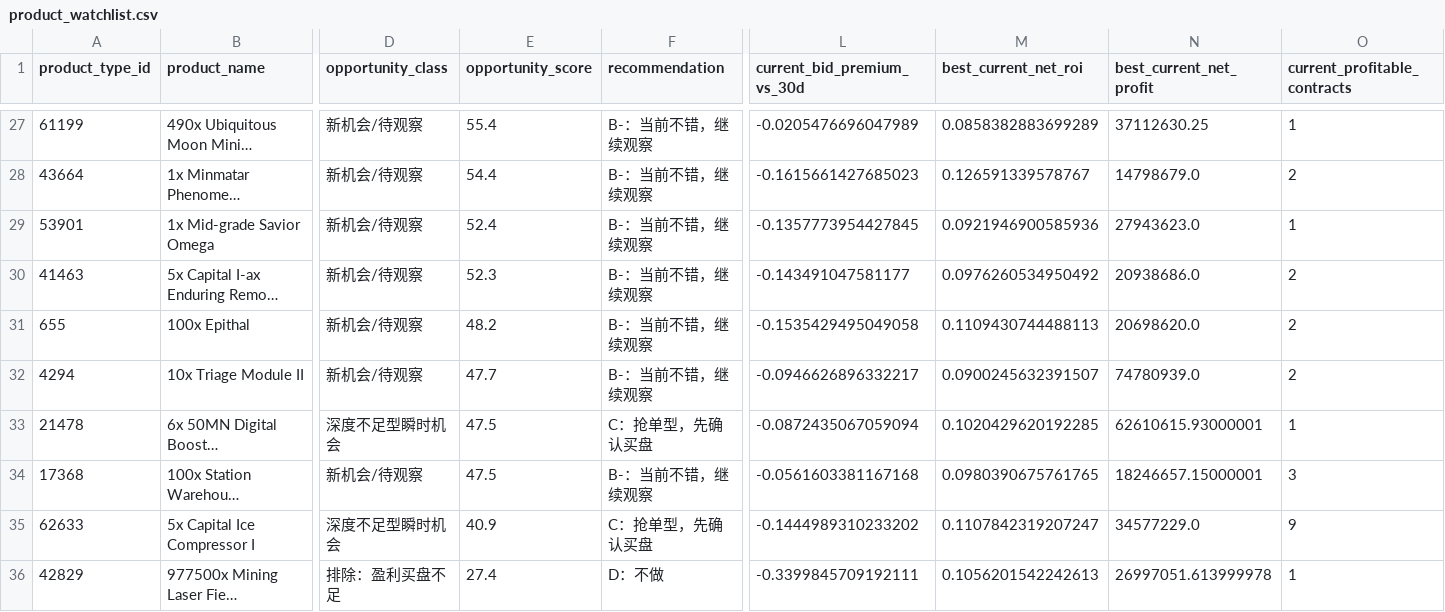
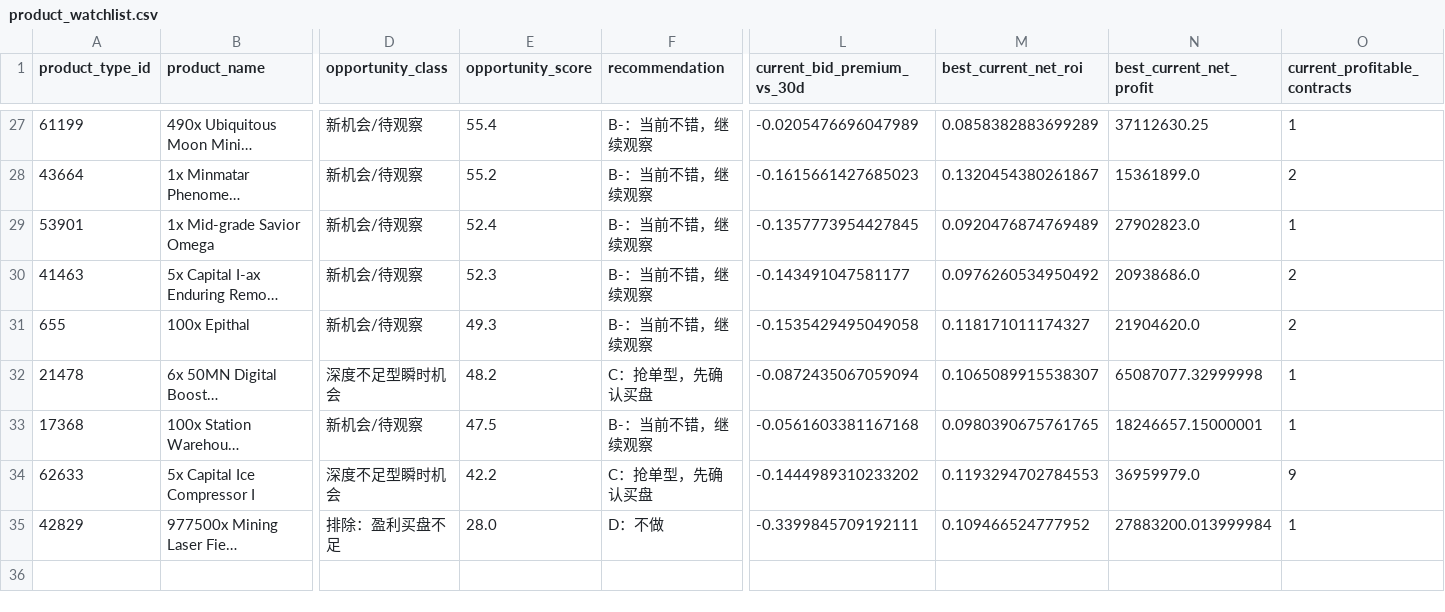
Before and after one commit to samson8964/chatgpt-eve, a CSV file: results/latest/product_watchlist.csv, drawn as a sheet; only a part is shown, gaps mark what is left out; long unchanged cells end in …; removed rows and columns are numbered as before the commit, all else as after; rows hold the shown columns only; the diff covers the shown part only; the diff names each change by its address in the sheet, - before the commit and + after, or states it on an @@ line.

```diff
--- a/results/latest/product_watchlist.csv
+++ b/results/latest/product_watchlist.csv
-E28 (opportunity_score): 54.4
+E28 (opportunity_score): 55.2
-M28 (best_current_net_roi): 0.126591339578767
+M28 (best_current_net_roi): 0.1320454380261867
-N28 (best_current_net_profit): 14798679.0
+N28 (best_current_net_profit): 15361899.0
-M29 (best_current_net_roi): 0.0921946900585936
+M29 (best_current_net_roi): 0.0920476874769489
-N29 (best_current_net_profit): 27943623.0
+N29 (best_current_net_profit): 27902823.0
-E31 (opportunity_score): 48.2
+E31 (opportunity_score): 49.3
-M31 (best_current_net_roi): 0.1109430744488113
+M31 (best_current_net_roi): 0.118171011174327
-N31 (best_current_net_profit): 20698620.0
+N31 (best_current_net_profit): 21904620.0
-row 32: 4294 | 10x Triage Module II | 新机会/待观察 | 47.7 | B-：当前不错，继续观察 | -0.0946626896332217 | 0.0900245632391507 | 74780939.0 | 2
-E32 (opportunity_score): 47.5
+E32 (opportunity_score): 48.2
-M32 (best_current_net_roi): 0.1020429620192285
+M32 (best_current_net_roi): 0.1065089915538307
-N32 (best_current_net_profit): 62610615.93000001
+N32 (best_current_net_profit): 65087077.32999998
-O33 (current_profitable_contracts): 3
+O33 (current_profitable_contracts): 1
-E34 (opportunity_score): 40.9
+E34 (opportunity_score): 42.2
-M34 (best_current_net_roi): 0.1107842319207247
+M34 (best_current_net_roi): 0.1193294702784553
-N34 (best_current_net_profit): 34577229.0
+N34 (best_current_net_profit): 36959979.0
-E35 (opportunity_score): 27.4
+E35 (opportunity_score): 28.0
-M35 (best_current_net_roi): 0.1056201542242613
+M35 (best_current_net_roi): 0.109466524777952
-N35 (best_current_net_profit): 26997051.613999978
+N35 (best_current_net_profit): 27883200.013999984
```
Also changed, not shown: 1 added row, 1 removed row and 60 edited cells elsewhere in this file, results/latest/all_executable_scored.csv, results/latest/bpc_v2_safe_candidates.csv, 23 other files.
